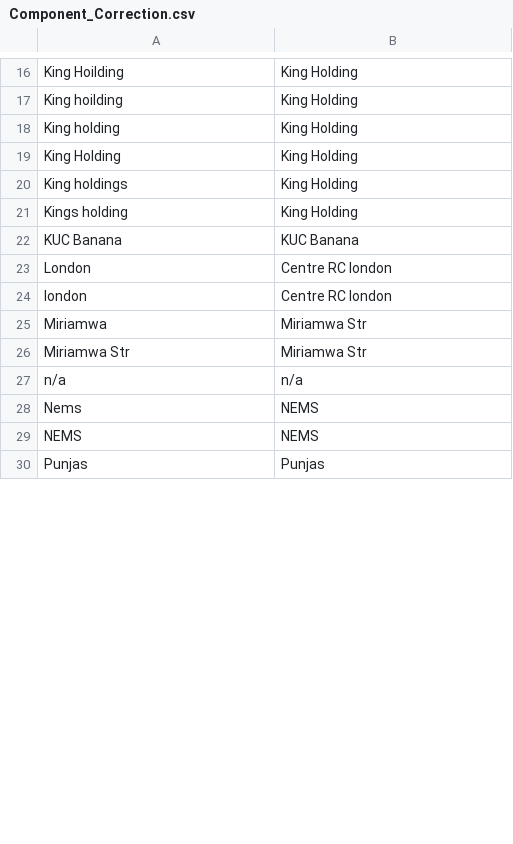
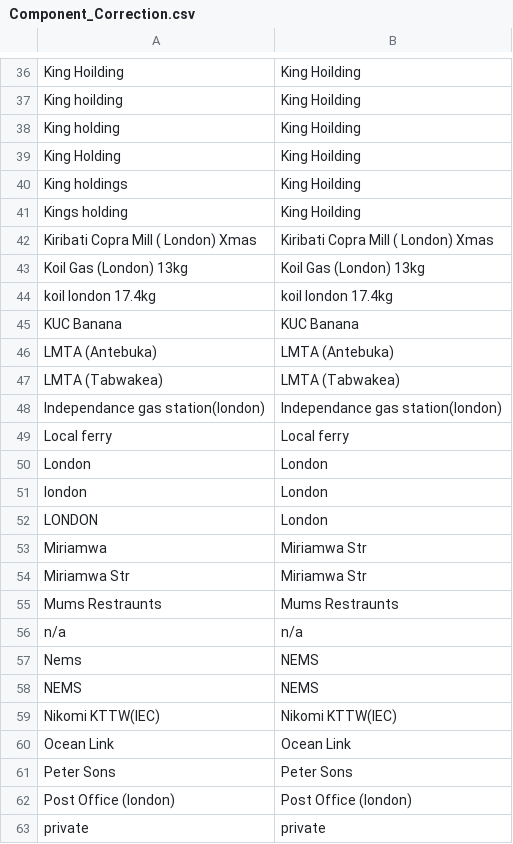
Before and after one commit to PacificCommunity/sdd-cpi-system, a CSV file: Data_Raw/Component_Correction.csv, drawn as a sheet; only a part is shown, gaps mark what is left out; the shorter side is filled out with more unchanged rows; addresses are those after the commit; the diff covers the shown part only; the diff names each change by its address in the sheet, - before the commit and + after, or states it on an @@ line.

```diff
--- a/Data_Raw/Component_Correction.csv
+++ b/Data_Raw/Component_Correction.csv
-B36:B41: King Holding
+B36:B41: King Hoilding
+row 42: Kiribati Copra Mill ( London) Xmas | Kiribati Copra Mill ( London) Xmas
+row 43: Koil Gas (London) 13kg | Koil Gas (London) 13kg
+row 44: koil london 17.4kg | koil london 17.4kg
+row 46: LMTA (Antebuka) | LMTA (Antebuka)
+row 47: LMTA (Tabwakea) | LMTA (Tabwakea)
+row 48: lndependance gas station(london) | lndependance gas station(london)
+row 49: Local ferry | Local ferry
-B50:B51: Centre RC london
+B50:B51: London
+row 52: LONDON | London
+row 55: Mums Restraunts | Mums Restraunts
+row 59: Nikomi KTTW(IEC) | Nikomi KTTW(IEC)
+row 60: Ocean Link | Ocean Link
+row 61: Peter Sons | Peter Sons
+row 62: Post Office (london) | Post Office (london)
+row 63: private | private
```
Also changed, not shown: 32 added rows and 7 edited cells elsewhere in this file, 28 other files.
